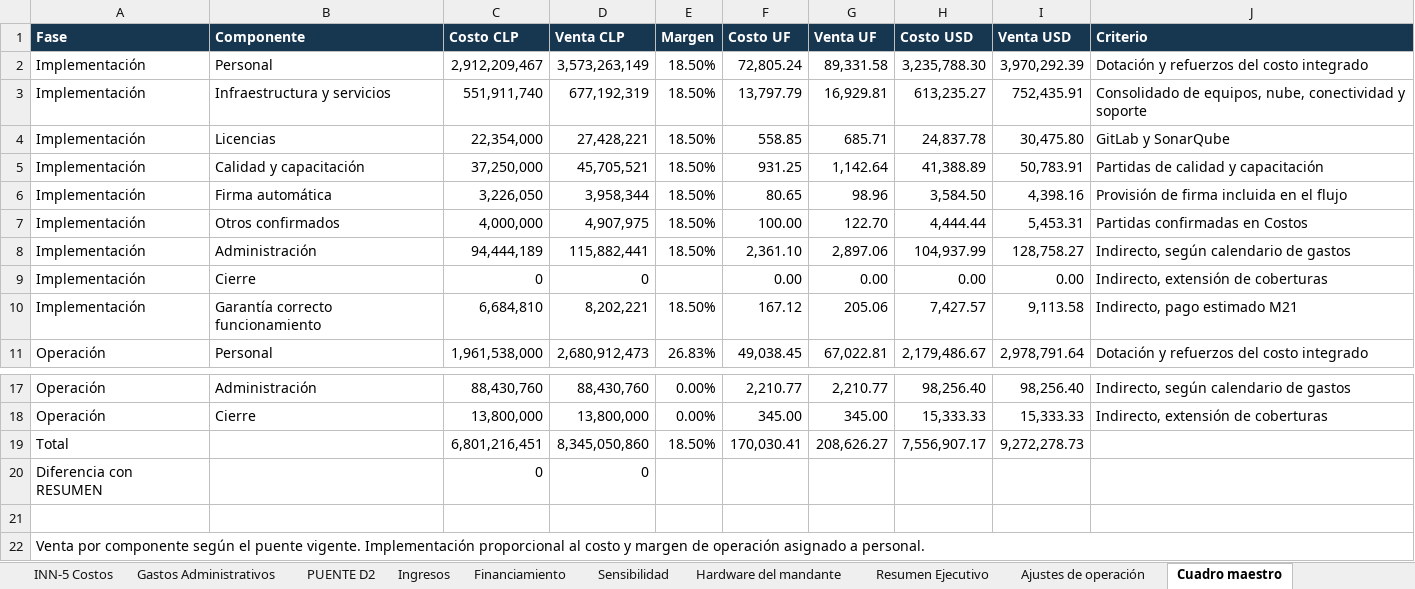
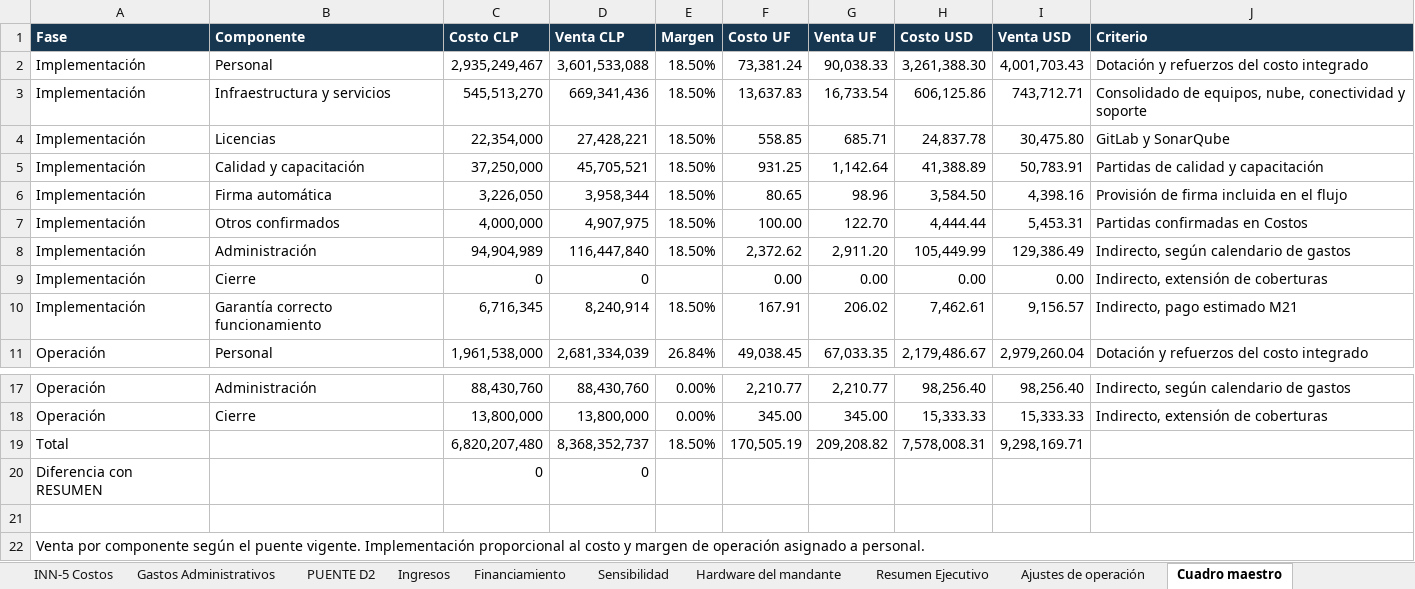
Before and after one commit to mvergaral/audIT, an Excel workbook: outputs/3.2/Entrega-3.2/INFORME3_AUDIT_PLANILLA_3.2_20261115.xlsx, sheet Cuadro maestro, drawn as a sheet; only a part is shown, gaps mark what is left out; values as stored, in another font and other column widths than the file's, no borders; removed rows and columns are numbered as before the commit, all else as after; the diff covers the shown part only; the diff names each change by its address in the sheet, - before the commit and + after, or states it on an @@ line.

```diff
--- a/outputs/3.2/Entrega-3.2/INFORME3_AUDIT_PLANILLA_3.2_20261115.xlsx (sheet Cuadro maestro)
+++ b/outputs/3.2/Entrega-3.2/INFORME3_AUDIT_PLANILLA_3.2_20261115.xlsx (sheet Cuadro maestro)
-C2 (Costo CLP): 2,912,209,467
+C2 (Costo CLP): 2,935,249,467
-D2 (Venta CLP): 3,573,263,149
+D2 (Venta CLP): 3,601,533,088
-F2 (Costo UF): 72,805.24
+F2 (Costo UF): 73,381.24
-G2 (Venta UF): 89,331.58
+G2 (Venta UF): 90,038.33
-H2 (Costo USD): 3,235,788.30
+H2 (Costo USD): 3,261,388.30
-I2 (Venta USD): 3,970,292.39
+I2 (Venta USD): 4,001,703.43
-C3 (Costo CLP): 551,911,740
+C3 (Costo CLP): 545,513,270
-D3 (Venta CLP): 677,192,319
+D3 (Venta CLP): 669,341,436
-F3 (Costo UF): 13,797.79
+F3 (Costo UF): 13,637.83
-G3 (Venta UF): 16,929.81
+G3 (Venta UF): 16,733.54
-H3 (Costo USD): 613,235.27
+H3 (Costo USD): 606,125.86
-I3 (Venta USD): 752,435.91
+I3 (Venta USD): 743,712.71
-C8 (Costo CLP): 94,444,189
+C8 (Costo CLP): 94,904,989
-D8 (Venta CLP): 115,882,441
+D8 (Venta CLP): 116,447,840
-F8 (Costo UF): 2,361.10
+F8 (Costo UF): 2,372.62
-G8 (Venta UF): 2,897.06
+G8 (Venta UF): 2,911.20
-H8 (Costo USD): 104,937.99
+H8 (Costo USD): 105,449.99
-I8 (Venta USD): 128,758.27
+I8 (Venta USD): 129,386.49
-C10 (Costo CLP): 6,684,810
+C10 (Costo CLP): 6,716,345
-D10 (Venta CLP): 8,202,221
+D10 (Venta CLP): 8,240,914
-F10 (Costo UF): 167.12
+F10 (Costo UF): 167.91
-G10 (Venta UF): 205.06
+G10 (Venta UF): 206.02
-H10 (Costo USD): 7,427.57
+H10 (Costo USD): 7,462.61
-I10 (Venta USD): 9,113.58
+I10 (Venta USD): 9,156.57
-D11 (Venta CLP): 2,680,912,473
+D11 (Venta CLP): 2,681,334,039
-E11 (Margen): 26.83%
+E11 (Margen): 26.84%
-G11 (Venta UF): 67,022.81
+G11 (Venta UF): 67,033.35
-I11 (Venta USD): 2,978,791.64
+I11 (Venta USD): 2,979,260.04
-row 19: Total |  | 6,801,216,451 | 8,345,050,860 | 18.50% | 170,030.41 | 208,626.27 | 7,556,907.17 | 9,272,278.73
+row 19: Total |  | 6,820,207,480 | 8,368,352,737 | 18.50% | 170,505.19 | 209,208.82 | 7,578,008.31 | 9,298,169.71
```
Also changed, not shown: 6 edited cells elsewhere in this sheet, sheet Escenarios corregidos, sheet Flujo de Caja, sheet Gráficos UF, sheet Ingresos, sheet Costos, sheet Curva S, 23 more sheets, charts or pictures, 4 other files.
